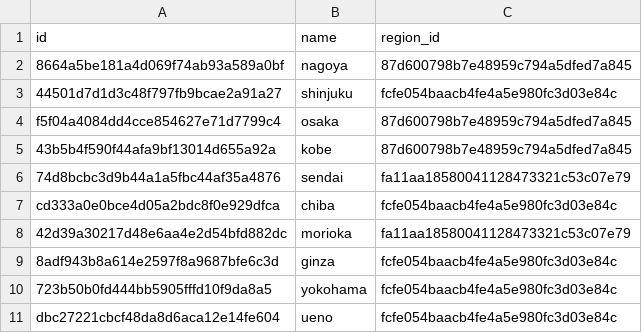
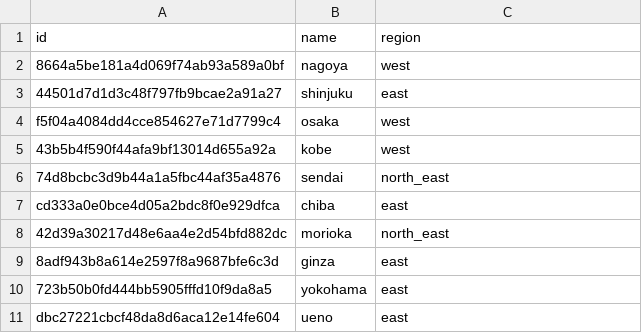
Before and after one commit to shibuiwilliam/building-ml-system, a CSV file: chapter2_demand_forecasting_with_ml/demand_forecasting/master_data/stores.csv, drawn as a sheet.

```diff
--- a/chapter2_demand_forecasting_with_ml/demand_forecasting/master_data/stores.csv
+++ b/chapter2_demand_forecasting_with_ml/demand_forecasting/master_data/stores.csv
@@ -1,11 +1,11 @@
-id,name,region_id
-8664a5be181a4d069f74ab93a589a0bf,nagoya,87d600798b7e48959c794a5dfed7a845
-44501d7d1d3c48f797fb9bcae2a91a27,shinjuku,fcfe054baacb4fe4a5e980fc3d03e84c
-f5f04a4084dd4cce854627e71d7799c4,osaka,87d600798b7e48959c794a5dfed7a845
-43b5b4f590f44afa9bf13014d655a92a,kobe,87d600798b7e48959c794a5dfed7a845
-74d8bcbc3d9b44a1a5fbc44af35a4876,sendai,fa11aa18580041128473321c53c07e79
-cd333a0e0bce4d05a2bdc8f0e929dfca,chiba,fcfe054baacb4fe4a5e980fc3d03e84c
-42d39a30217d48e6aa4e2d54bfd882dc,morioka,fa11aa18580041128473321c53c07e79
-8adf943b8a614e2597f8a9687bfe6c3d,ginza,fcfe054baacb4fe4a5e980fc3d03e84c
-723b50b0fd444bb5905fffd10f9da8a5,yokohama,fcfe054baacb4fe4a5e980fc3d03e84c
-dbc27221cbcf48da8d6aca12e14fe604,ueno,fcfe054baacb4fe4a5e980fc3d03e84c
+id,name,region
+8664a5be181a4d069f74ab93a589a0bf,nagoya,west
+44501d7d1d3c48f797fb9bcae2a91a27,shinjuku,east
+f5f04a4084dd4cce854627e71d7799c4,osaka,west
+43b5b4f590f44afa9bf13014d655a92a,kobe,west
+74d8bcbc3d9b44a1a5fbc44af35a4876,sendai,north_east
+cd333a0e0bce4d05a2bdc8f0e929dfca,chiba,east
+42d39a30217d48e6aa4e2d54bfd882dc,morioka,north_east
+8adf943b8a614e2597f8a9687bfe6c3d,ginza,east
+723b50b0fd444bb5905fffd10f9da8a5,yokohama,east
+dbc27221cbcf48da8d6aca12e14fe604,ueno,east
```
Also changed, not shown: chapter2_demand_forecasting_with_ml/demand_forecasting/master_data/item_prices.csv, 10 other files.
